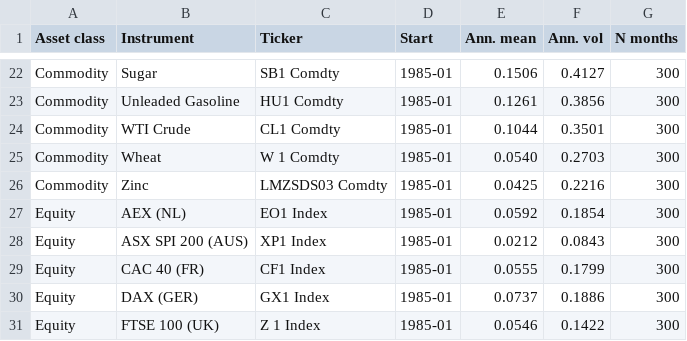
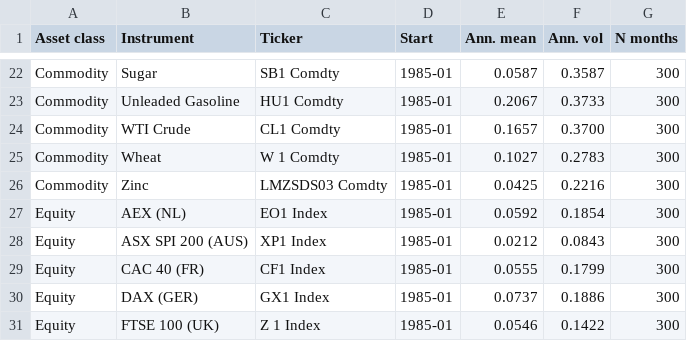
Before and after one commit to Mariuscalaque/Moskowitz-HuaOoi-Pedersen-Time-Series-Momentum-, a CSV file: outputs/tables/table1_summary_stats.csv, drawn as a sheet; only a part is shown, gaps mark what is left out; the diff covers the shown part only; the diff names each change by its address in the sheet, - before the commit and + after, or states it on an @@ line.

```diff
--- a/outputs/tables/table1_summary_stats.csv
+++ b/outputs/tables/table1_summary_stats.csv
-E22 (Ann. mean): 0.1506
+E22 (Ann. mean): 0.0587
-F22 (Ann. vol): 0.4127
+F22 (Ann. vol): 0.3587
-E23 (Ann. mean): 0.1261
+E23 (Ann. mean): 0.2067
-F23 (Ann. vol): 0.3856
+F23 (Ann. vol): 0.3733
-E24 (Ann. mean): 0.1044
+E24 (Ann. mean): 0.1657
-F24 (Ann. vol): 0.3501
+F24 (Ann. vol): 0.3700
-E25 (Ann. mean): 0.0540
+E25 (Ann. mean): 0.1027
-F25 (Ann. vol): 0.2703
+F25 (Ann. vol): 0.2783
```
Also changed, not shown: 32 edited cells elsewhere in this file, outputs/tables/table2_panelA_all.csv, outputs/tables/table3_panelA_ff.csv, 36 other files.
